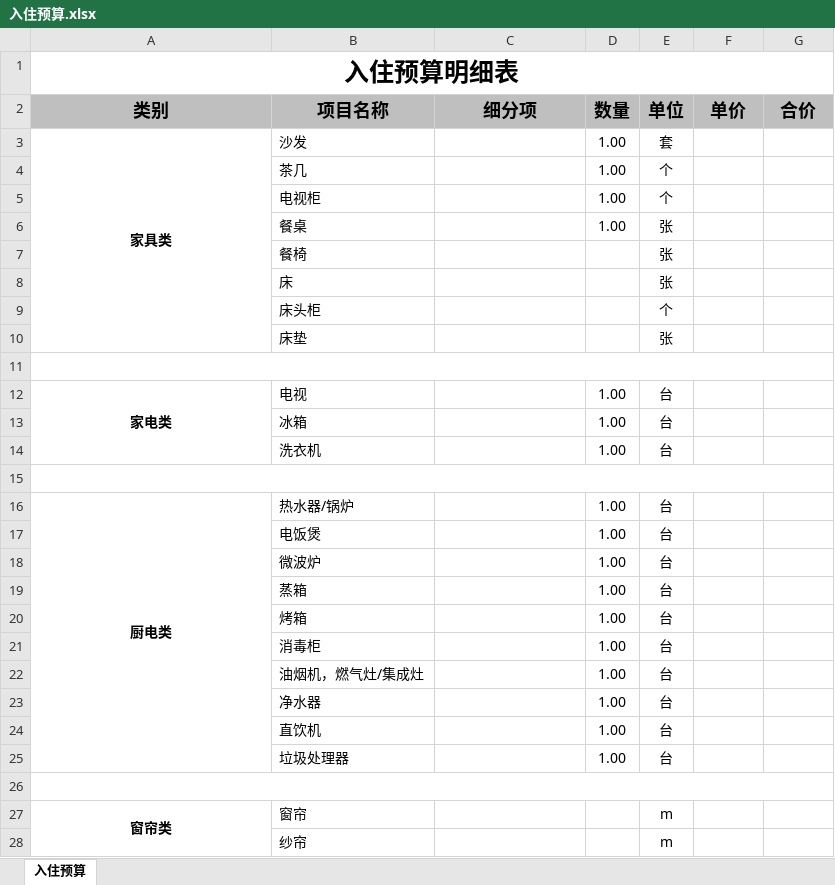
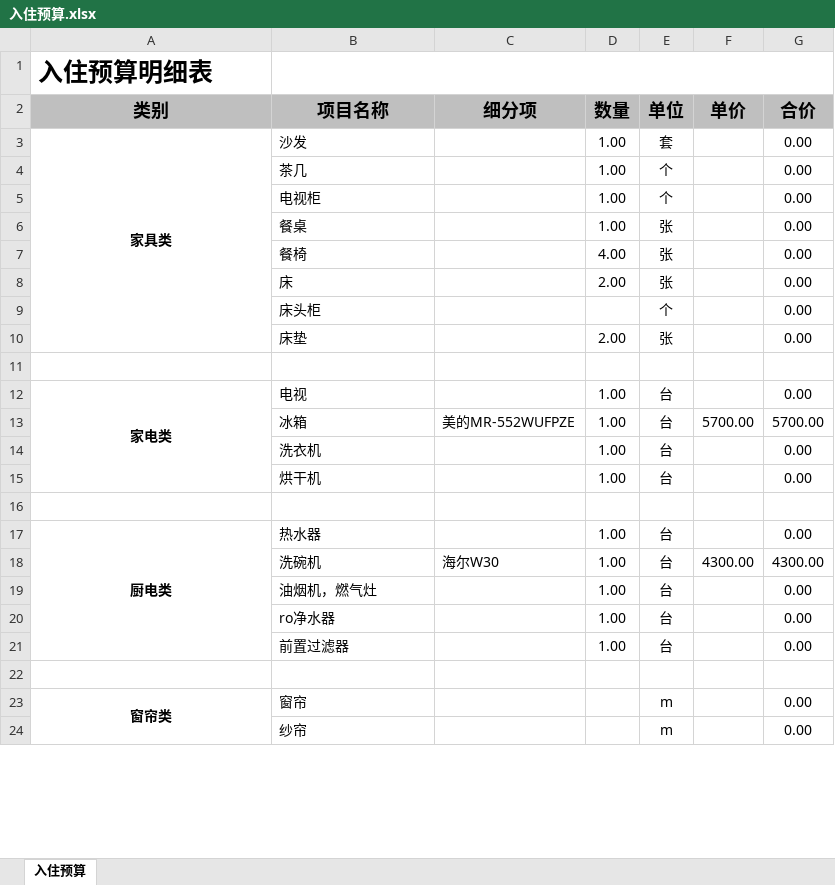
Before and after one commit to SouthWindYin/productivity-tools, an Excel workbook: 装修资料/买的/入住预算.xlsx, sheet 入住预算, drawn as a sheet; only a part is shown; values as stored, in another font and other column widths than the file's, no borders; removed rows and columns are numbered as before the commit, all else as after; the diff covers the shown part only; the diff names each change by its address in the sheet, - before the commit and + after, or states it on an @@ line.

```diff
--- a/装修资料/买的/入住预算.xlsx (sheet 入住预算)
+++ b/装修资料/买的/入住预算.xlsx (sheet 入住预算)
-A1 alignment: center
+A1 alignment: left
-A1:G1 merged
+B1:G1 merged
-G3:G10 (合价): (empty)
+G3:G10 (合价): 0.00
-D7 (数量): (empty)
+D7 (数量): 4.00
-D8 (数量): (empty)
+D8 (数量): 2.00
-D10 (数量): (empty)
+D10 (数量): 2.00
-A11:G11 merged
-G12 (合价): (empty)
+G12 (合价): 0.00
-C13 (细分项): (empty)
+C13 (细分项): 美的MR-552WUFPZE
-F13 (单价): (empty)
+F13 (单价): 5700.00
-G13 (合价): (empty)
+G13 (合价): 5700.00
-G14 (合价): (empty)
+G14 (合价): 0.00
+row 15:  | 烘干机 |  | 1.00 | 台 |  | 0.00
-A15:G15 merged
-B17 (项目名称): 热水器/锅炉
+B17 (项目名称): 热水器
-G17 (合价): (empty)
+G17 (合价): 0.00
-row 17:  | 电饭煲 |  | 1.00 | 台
-row 18:  | 微波炉 |  | 1.00 | 台
-row 19:  | 蒸箱 |  | 1.00 | 台
-row 20:  | 烤箱 |  | 1.00 | 台
-row 21:  | 消毒柜 |  | 1.00 | 台
+row 18:  | 洗碗机 | 海尔W30 | 1.00 | 台 | 4300.00 | 4300.00
-B19 (项目名称): 油烟机，燃气灶/集成灶
+B19 (项目名称): 油烟机，燃气灶
-G19:G20 (合价): (empty)
+G19:G20 (合价): 0.00
-B20 (项目名称): 净水器
+B20 (项目名称): ro净水器
-row 24:  | 直饮机 |  | 1.00 | 台
-B21 (项目名称): 垃圾处理器
+B21 (项目名称): 前置过滤器
-G21 (合价): (empty)
+G21 (合价): 0.00
-A26:G26 merged
-G23:G24 (合价): (empty)
+G23:G24 (合价): 0.00
```
Also changed, not shown: 6 added rows, 8 removed rows, 58 edited cells, cell formats and merged cells elsewhere in this sheet, charts or pictures, 装修资料/装修材料价格表.xlsx, 1 other file.
